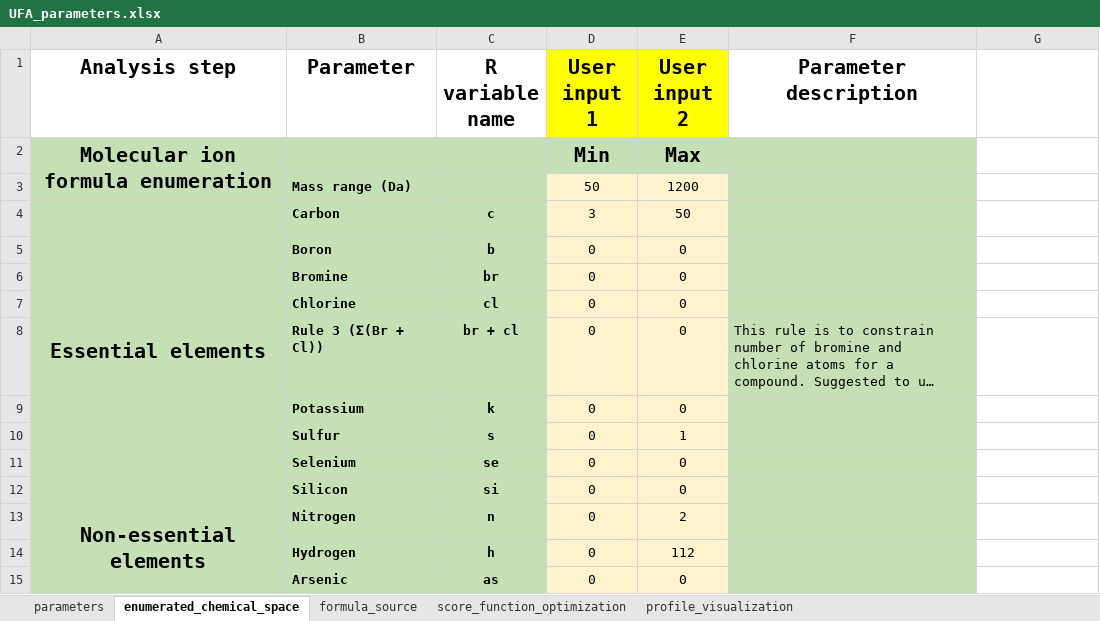
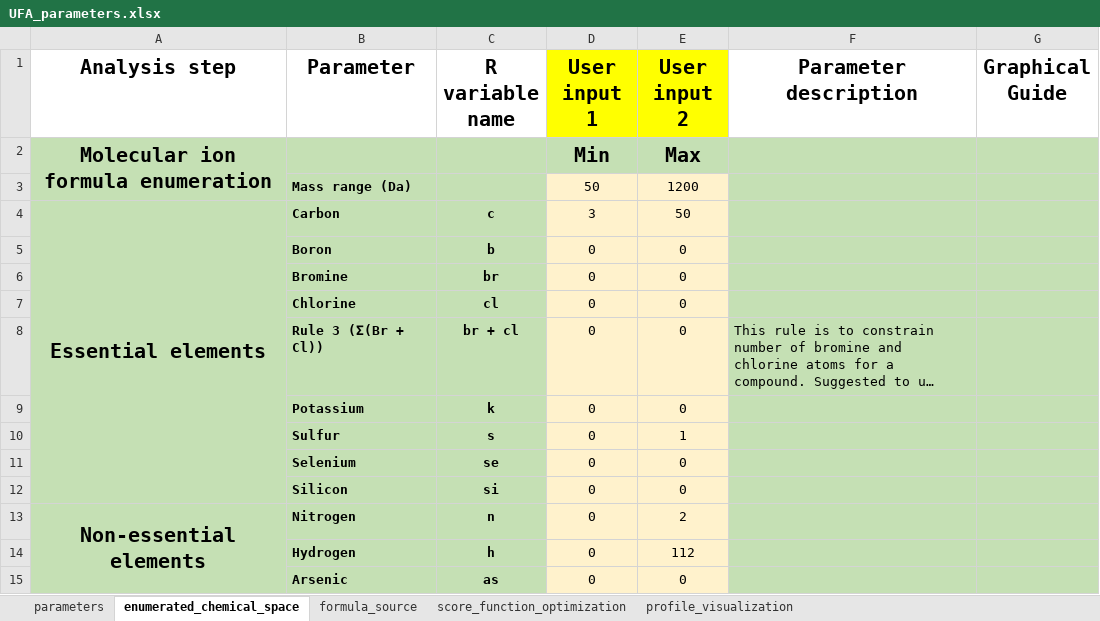
Before and after one commit to idslme/IDSL.UFA, an Excel workbook: UFA_parameters.xlsx, sheet enumerated_chemical_space, drawn as a sheet; only a part is shown; long unchanged cells end in …; values as stored, in another font and other column widths than the file's, no borders; the diff covers the shown part only; the diff names each change by its address in the sheet, - before the commit and + after, or states it on an @@ line.

```diff
--- a/UFA_parameters.xlsx (sheet enumerated_chemical_space)
+++ b/UFA_parameters.xlsx (sheet enumerated_chemical_space)
-G1: (empty)
+G1: Graphical Guide
-G2:G15 fill: none
+G2:G15 fill: #C5E0B4
```
Also changed, not shown: 1 edited cell, cell formats and merged cells elsewhere in this sheet, sheet score_function_optimization, sheet formula_source, sheet profile_visualization, 2 other files.
